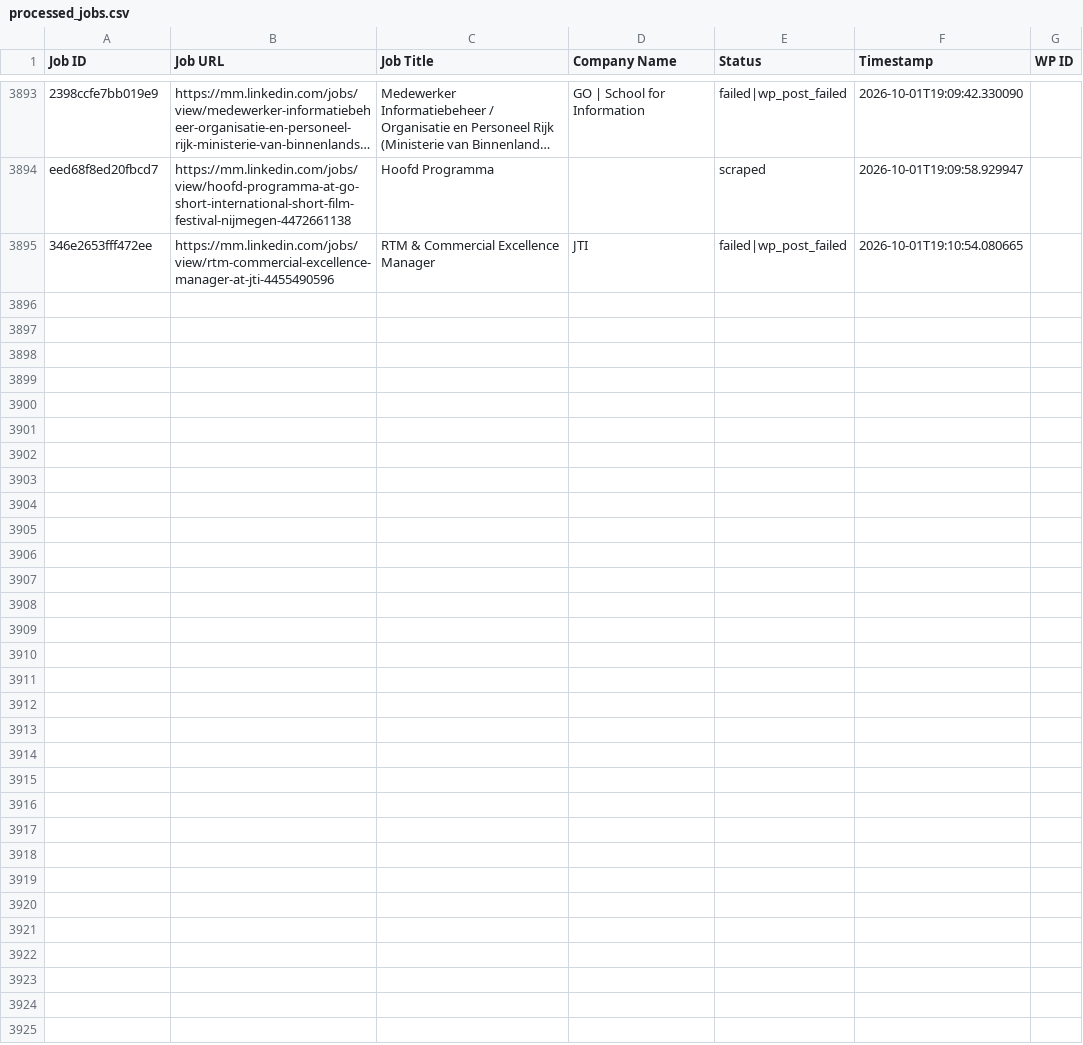
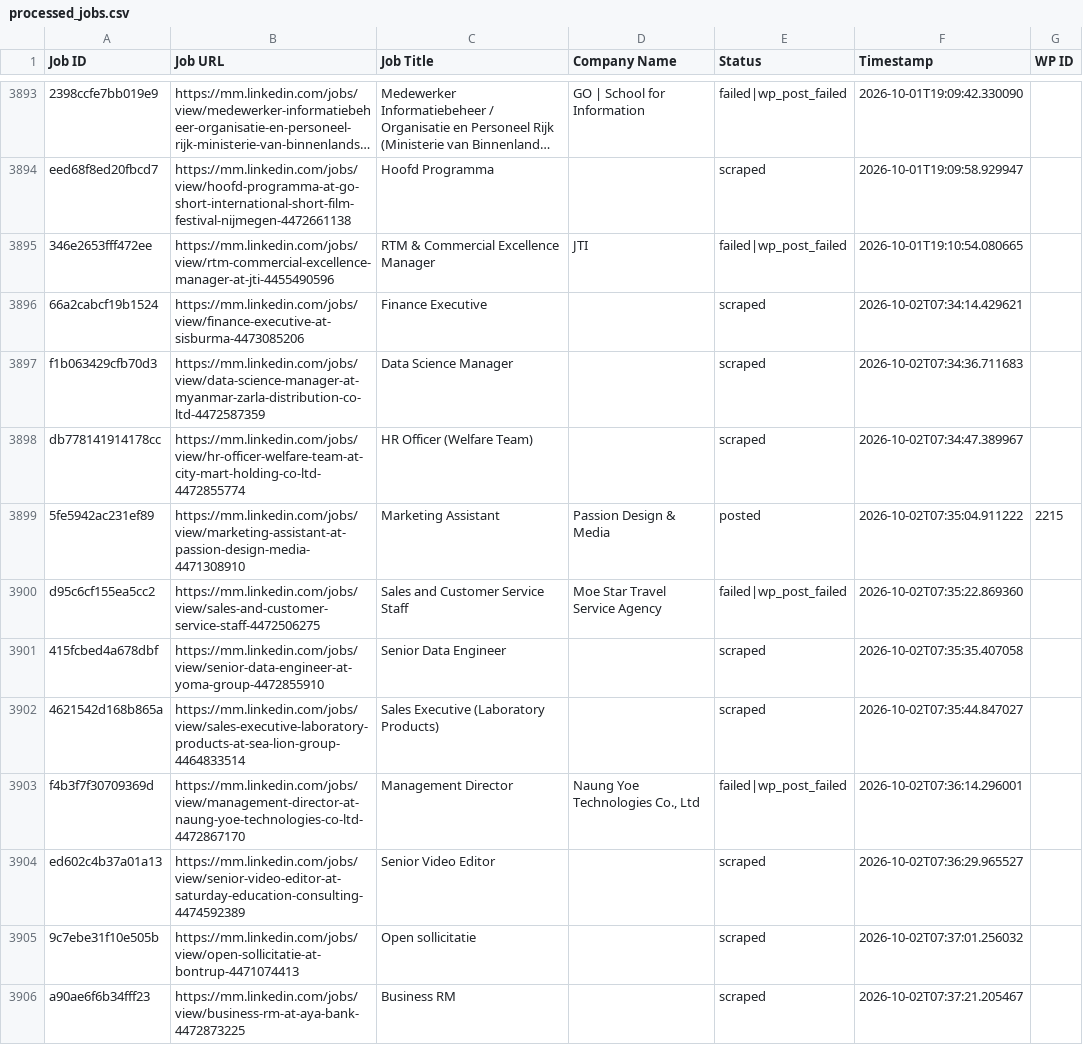
Before and after one commit to mimusdesign/mm, a CSV file: processed_jobs.csv, drawn as a sheet; only a part is shown, gaps mark what is left out; long unchanged cells end in …; the diff covers the shown part only.

```diff
--- a/processed_jobs.csv
+++ b/processed_jobs.csv
@@ -3916 +3916,12 @@ eed68f8ed20fbcd7,https://mm.linkedin.com/jobs/view/hoofd-programma-at-go-short-i
 346e2653fff472ee,https://mm.linkedin.com/jobs/view/rtm-commercial-excellence-manager-at-jti-4455490596,RTM & Commercial Excellence Manager,JTI,failed|wp_post_failed,2026-10-01T19:10:54.080665,
+66a2cabcf19b1524,https://mm.linkedin.com/jobs/view/finance-executive-at-sisburma-4473085206,Finance Executive,,scraped,2026-10-02T07:34:14.429621,
+f1b063429cfb70d3,https://mm.linkedin.com/jobs/view/data-science-manager-at-myanmar-zarla-distribution-co-ltd-4472587359,Data Science Manager,,scraped,2026-10-02T07:34:36.711683,
+db778141914178cc,https://mm.linkedin.com/jobs/view/hr-officer-welfare-team-at-city-mart-holding-co-ltd-4472855774,HR Officer (Welfare Team),,scraped,2026-10-02T07:34:47.389967,
+5fe5942ac231ef89,https://mm.linkedin.com/jobs/view/marketing-assistant-at-passion-design-media-4471308910,Marketing Assistant,Passion Design & Media,posted,2026-10-02T07:35:04.911222,2215
+d95c6cf155ea5cc2,https://mm.linkedin.com/jobs/view/sales-and-customer-service-staff-4472506275,Sales and Customer Service Staff,Moe Star Travel Service Agency,failed|wp_post_failed,2026-10-02T07:35:22.869360,
+415fcbed4a678dbf,https://mm.linkedin.com/jobs/view/senior-data-engineer-at-yoma-group-4472855910,Senior Data Engineer,,scraped,2026-10-02T07:35:35.407058,
+4621542d168b865a,https://mm.linkedin.com/jobs/view/sales-executive-laboratory-products-at-sea-lion-group-4464833514,Sales Executive (Laboratory Products),,scraped,2026-10-02T07:35:44.847027,
+f4b3f7f30709369d,https://mm.linkedin.com/jobs/view/management-director-at-naung-yoe-technologies-co-ltd-4472867170,Management Director,"Naung Yoe Technologies Co., Ltd",failed|wp_post_failed,2026-10-02T07:36:14.296001,
+ed602c4b37a01a13,https://mm.linkedin.com/jobs/view/senior-video-editor-at-saturday-education-consulting-4474592389,Senior Video Editor,,scraped,2026-10-02T07:36:29.965527,
+9c7ebe31f10e505b,https://mm.linkedin.com/jobs/view/open-sollicitatie-at-bontrup-4471074413,Open sollicitatie,,scraped,2026-10-02T07:37:01.256032,
+a90ae6f6b34fff23,https://mm.linkedin.com/jobs/view/business-rm-at-aya-bank-4472873225,Business RM,,scraped,2026-10-02T07:37:21.205467,
```
Also changed, not shown: 11 added rows elsewhere in this file.
